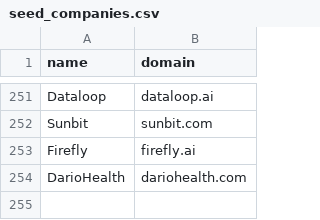
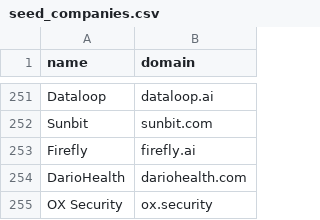
Before and after one commit to ravidorr/misra, a CSV file: data/seed_companies.csv, drawn as a sheet; only a part is shown, gaps mark what is left out.

```diff
--- a/data/seed_companies.csv
+++ b/data/seed_companies.csv
@@ -254 +254,2 @@ Firefly,firefly.ai
 DarioHealth,dariohealth.com
+OX Security,ox.security
```
Also changed, not shown: data/unresolved_candidates.csv, 3 other files.
